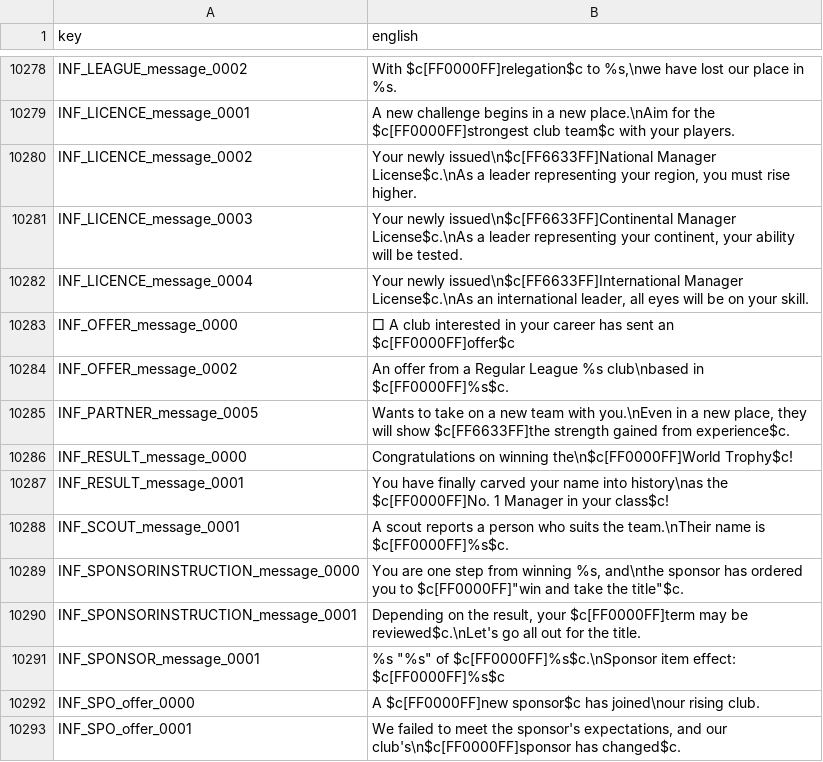
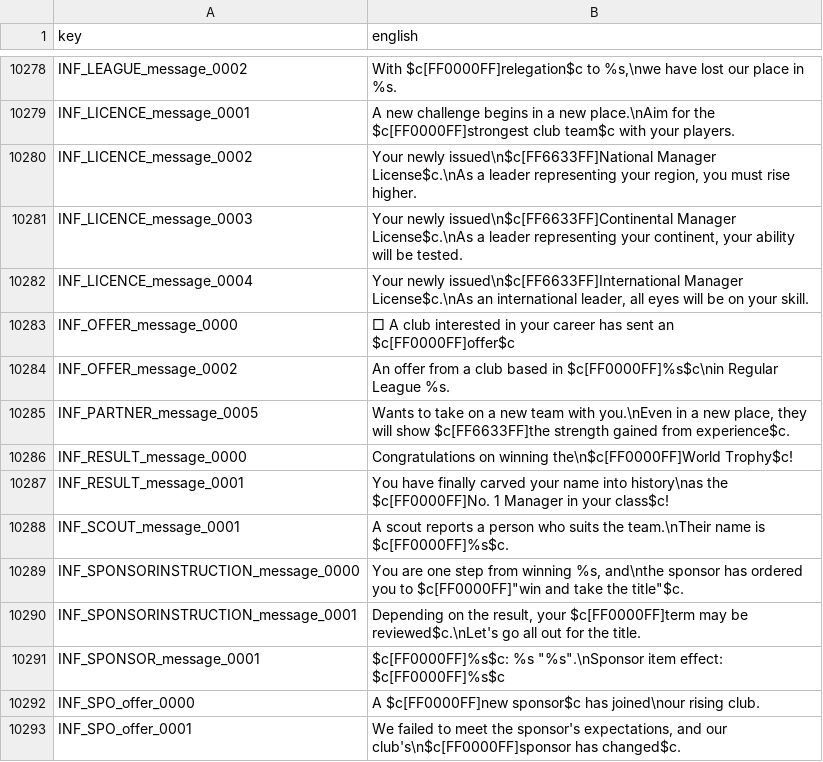
Before and after one commit to Forza-WCCF/Forza-WCCF, a TSV file: editions/2017-18/english/screen_text.tsv, drawn as a sheet; only a part is shown, gaps mark what is left out.

```diff
--- a/editions/2017-18/english/screen_text.tsv
+++ b/editions/2017-18/english/screen_text.tsv
@@ -10283,3 +10283,3 @@ INF_LICENCE_message_0004	Your newly issued\n$c[FF6633FF]International Manager Li
 INF_OFFER_message_0000	□ A club interested in your career has sent an $c[FF0000FF]offer$c
-INF_OFFER_message_0002	An offer from a Regular League %s club\nbased in $c[FF0000FF]%s$c.
+INF_OFFER_message_0002	An offer from a club based in $c[FF0000FF]%s$c\nin Regular League %s.
 INF_PARTNER_message_0005	Wants to take on a new team with you.\nEven in a new place, they will show $c[FF6633FF]the strength gained from experience$c.
@@ -10290,3 +10290,3 @@ INF_SPONSORINSTRUCTION_message_0000	You are one step from winning %s, and\nthe s
 INF_SPONSORINSTRUCTION_message_0001	Depending on the result, your $c[FF0000FF]term may be reviewed$c.\nLet's go all out for the title.
-INF_SPONSOR_message_0001	%s "%s" of $c[FF0000FF]%s$c.\nSponsor item effect: $c[FF0000FF]%s$c
+INF_SPONSOR_message_0001	$c[FF0000FF]%s$c: %s "%s".\nSponsor item effect: $c[FF0000FF]%s$c
 INF_SPO_offer_0000	A $c[FF0000FF]new sponsor$c has joined\nour rising club.
```
Also changed, not shown: editions/2017-18/italian/screen_text.tsv.
